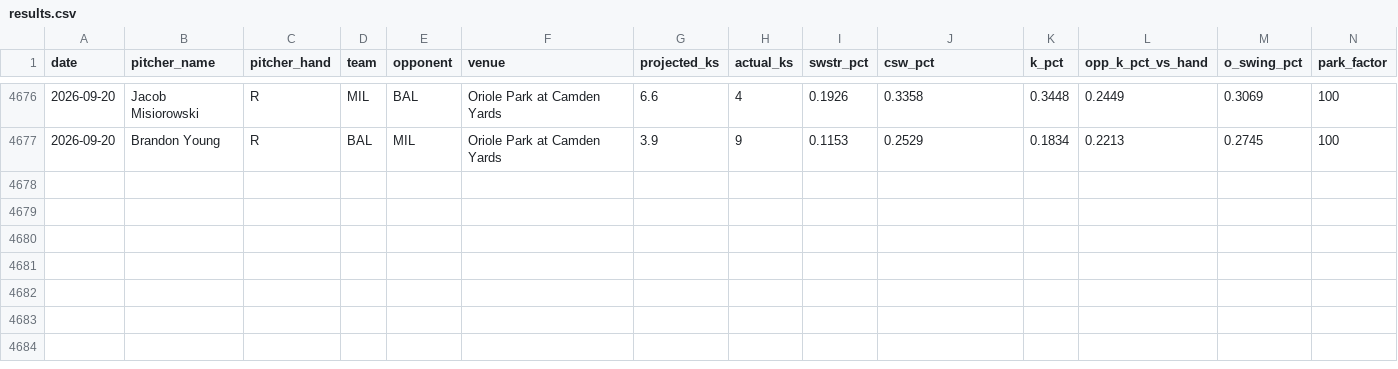
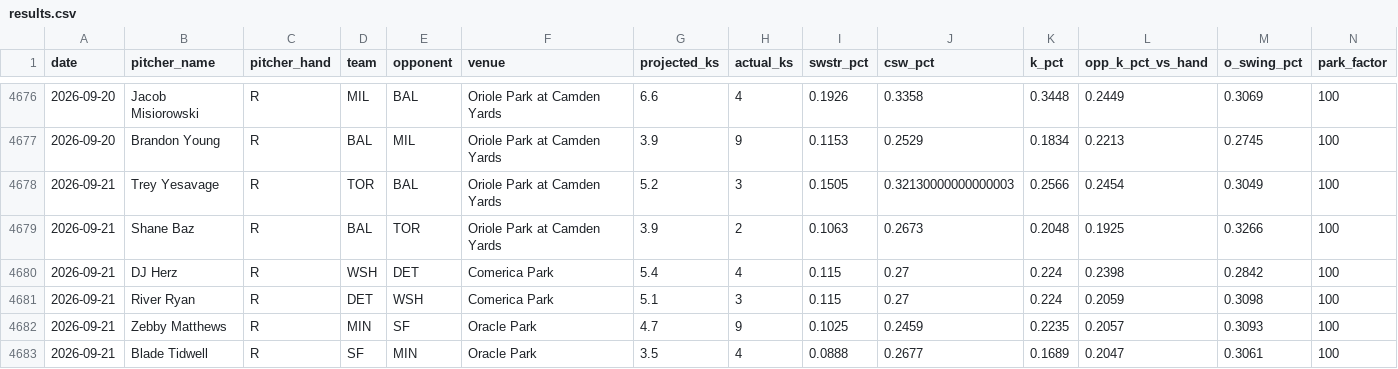
Before and after one commit to kev-zav/MLBSharp, a CSV file: results.csv, drawn as a sheet; only a part is shown, gaps mark what is left out; rows hold the shown columns only; the diff names each change by its address in the sheet, - before the commit and + after, or states it on an @@ line.

Commit message:
Auto results log 2026-09-22

```diff
--- a/results.csv
+++ b/results.csv
+row 4678: 2026-09-21 | Trey Yesavage | R | TOR | BAL | Oriole Park at Camden Yards | 5.2 | 3 | 0.1505 | 0.32130000000000003 | 0.2566 | 0.2454 | 0.3049 | 100
+row 4679: 2026-09-21 | Shane Baz | R | BAL | TOR | Oriole Park at Camden Yards | 3.9 | 2 | 0.1063 | 0.2673 | 0.2048 | 0.1925 | 0.3266 | 100
+row 4680: 2026-09-21 | DJ Herz | R | WSH | DET | Comerica Park | 5.4 | 4 | 0.115 | 0.27 | 0.224 | 0.2398 | 0.2842 | 100
+row 4681: 2026-09-21 | River Ryan | R | DET | WSH | Comerica Park | 5.1 | 3 | 0.115 | 0.27 | 0.224 | 0.2059 | 0.3098 | 100
+row 4682: 2026-09-21 | Zebby Matthews | R | MIN | SF | Oracle Park | 4.7 | 9 | 0.1025 | 0.2459 | 0.2235 | 0.2057 | 0.3093 | 100
+row 4683: 2026-09-21 | Blade Tidwell | R | SF | MIN | Oracle Park | 3.5 | 4 | 0.0888 | 0.2677 | 0.1689 | 0.2047 | 0.3061 | 100
```
Also changed, not shown: 1 other file.
